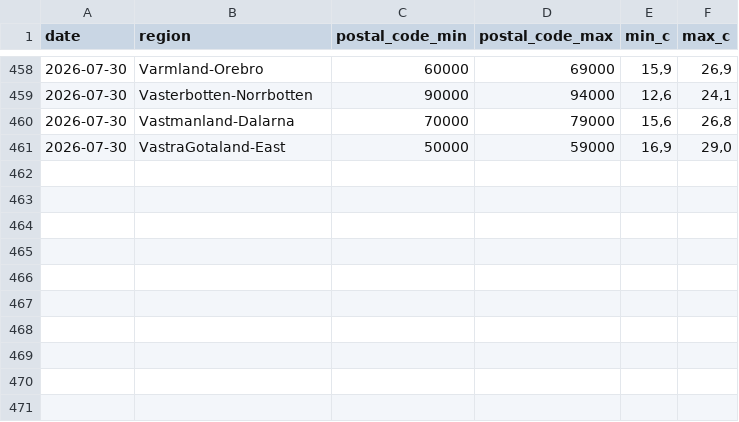
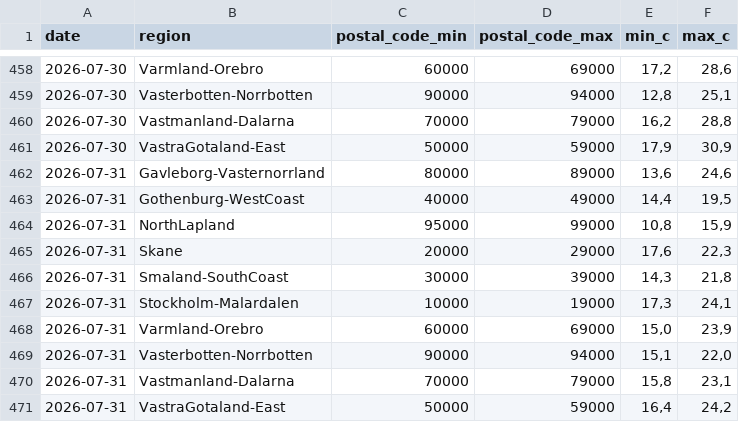
Before and after one commit to Erik-SkiConnect/swedish-weather-agent, a CSV file: weather_forecast_sweden.csv, drawn as a sheet; only a part is shown, gaps mark what is left out; the diff covers the shown part only.

```diff
--- a/weather_forecast_sweden.csv
+++ b/weather_forecast_sweden.csv
@@ -458,4 +458,14 @@ date,region,postal_code_min,postal_code_max,min_c,max_c
-2026-07-30,Varmland-Orebro,60000,69000,"15,9","26,9"
-2026-07-30,Vasterbotten-Norrbotten,90000,94000,"12,6","24,1"
-2026-07-30,Vastmanland-Dalarna,70000,79000,"15,6","26,8"
-2026-07-30,VastraGotaland-East,50000,59000,"16,9","29,0"
+2026-07-30,Varmland-Orebro,60000,69000,"17,2","28,6"
+2026-07-30,Vasterbotten-Norrbotten,90000,94000,"12,8","25,1"
+2026-07-30,Vastmanland-Dalarna,70000,79000,"16,2","28,8"
+2026-07-30,VastraGotaland-East,50000,59000,"17,9","30,9"
+2026-07-31,Gavleborg-Vasternorrland,80000,89000,"13,6","24,6"
+2026-07-31,Gothenburg-WestCoast,40000,49000,"14,4","19,5"
+2026-07-31,NorthLapland,95000,99000,"10,8","15,9"
+2026-07-31,Skane,20000,29000,"17,6","22,3"
+2026-07-31,Smaland-SouthCoast,30000,39000,"14,3","21,8"
+2026-07-31,Stockholm-Malardalen,10000,19000,"17,3","24,1"
+2026-07-31,Varmland-Orebro,60000,69000,"15,0","23,9"
+2026-07-31,Vasterbotten-Norrbotten,90000,94000,"15,1","22,0"
+2026-07-31,Vastmanland-Dalarna,70000,79000,"15,8","23,1"
+2026-07-31,VastraGotaland-East,50000,59000,"16,4","24,2"
```
Also changed, not shown: 32 edited cells elsewhere in this file.
